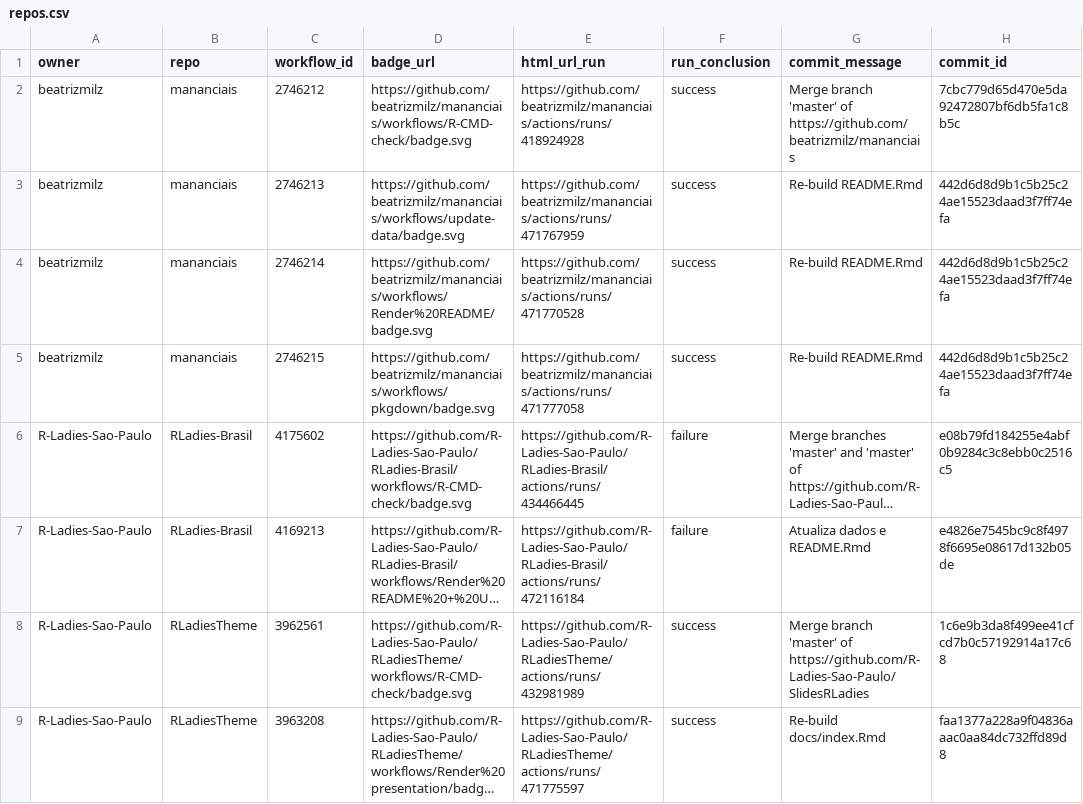
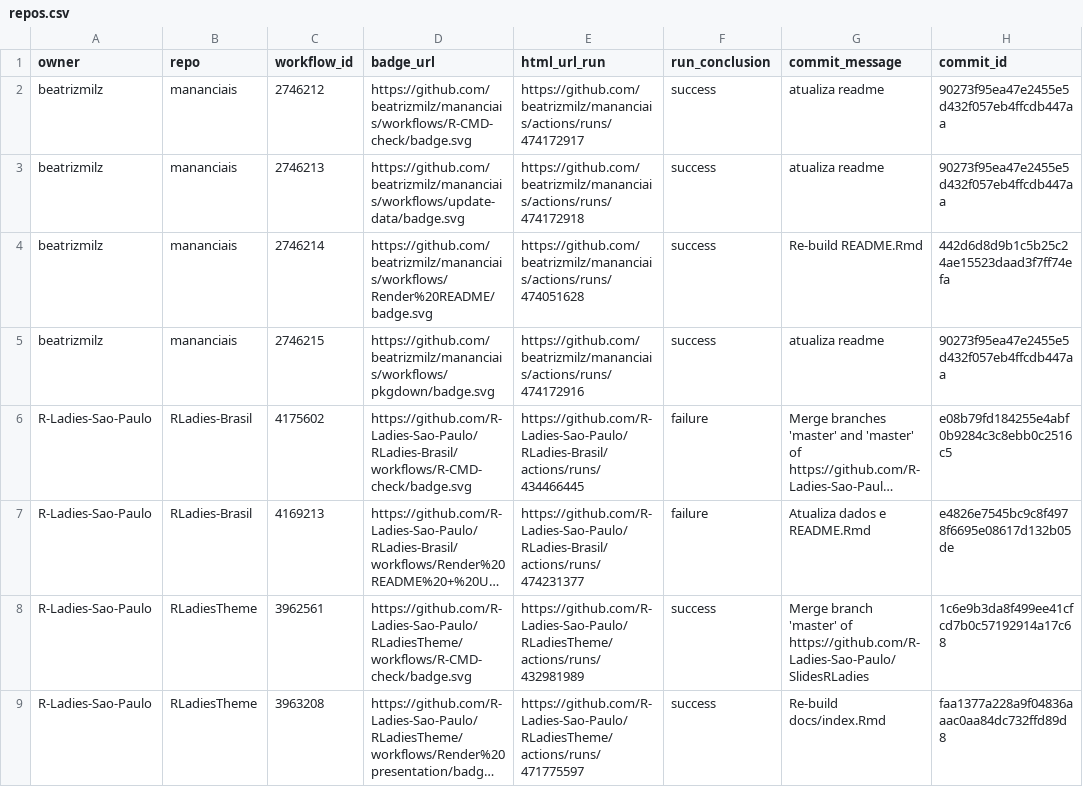
Before and after one commit to beatrizmilz/status, a CSV file: repos.csv, drawn as a sheet; only a part is shown; long unchanged cells end in …; the diff names each change by its address in the sheet, - before the commit and + after, or states it on an @@ line.

```diff
--- a/repos.csv
+++ b/repos.csv
-E2 (html_url_run): https://github.com/beatrizmilz/mananciais/actions/runs/418924928
+E2 (html_url_run): https://github.com/beatrizmilz/mananciais/actions/runs/474172917
-G2 (commit_message): Merge branch 'master' of https://github.com/beatrizmilz/mananciais
+G2 (commit_message): atualiza readme
-H2 (commit_id): 7cbc779d65d470e5da92472807bf6db5fa1c8b5c
+H2 (commit_id): 90273f95ea47e2455e5d432f057eb4ffcdb447aa
-E3 (html_url_run): https://github.com/beatrizmilz/mananciais/actions/runs/471767959
+E3 (html_url_run): https://github.com/beatrizmilz/mananciais/actions/runs/474172918
-G3 (commit_message): Re-build README.Rmd
+G3 (commit_message): atualiza readme
-H3 (commit_id): 442d6d8d9b1c5b25c24ae15523daad3f7ff74efa
+H3 (commit_id): 90273f95ea47e2455e5d432f057eb4ffcdb447aa
-E4 (html_url_run): https://github.com/beatrizmilz/mananciais/actions/runs/471770528
+E4 (html_url_run): https://github.com/beatrizmilz/mananciais/actions/runs/474051628
-E5 (html_url_run): https://github.com/beatrizmilz/mananciais/actions/runs/471777058
+E5 (html_url_run): https://github.com/beatrizmilz/mananciais/actions/runs/474172916
-G5 (commit_message): Re-build README.Rmd
+G5 (commit_message): atualiza readme
-H5 (commit_id): 442d6d8d9b1c5b25c24ae15523daad3f7ff74efa
+H5 (commit_id): 90273f95ea47e2455e5d432f057eb4ffcdb447aa
-E7 (html_url_run): https://github.com/R-Ladies-Sao-Paulo/RLadies-Brasil/actions/runs/472116184
+E7 (html_url_run): https://github.com/R-Ladies-Sao-Paulo/RLadies-Brasil/actions/runs/474231377
```
Also changed, not shown: 1 other file.
